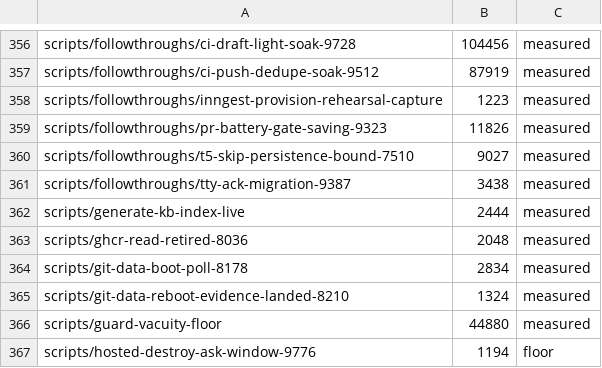
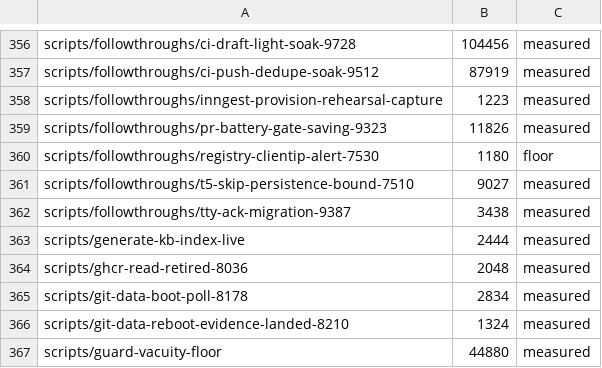
Before and after one commit to jikig-ai/soleur, a TSV file: scripts/suite-durations.tsv, drawn as a sheet; only a part is shown, gaps mark what is left out; the shorter side is filled out with more unchanged rows.

```diff
--- a/scripts/suite-durations.tsv
+++ b/scripts/suite-durations.tsv
@@ -359,2 +359,3 @@ scripts/followthroughs/inngest-provision-rehearsal-capture	1223	measured
 scripts/followthroughs/pr-battery-gate-saving-9323	11826	measured
+scripts/followthroughs/registry-clientip-alert-7530	1180	floor
 scripts/followthroughs/t5-skip-persistence-bound-7510	9027	measured
```
Also changed, not shown: scripts/suite-shard-legs.tsv, 24 other files.
